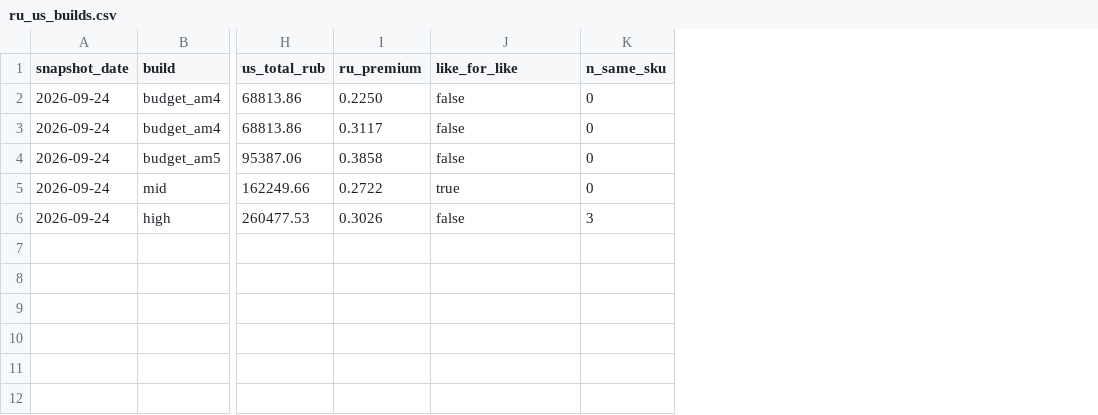
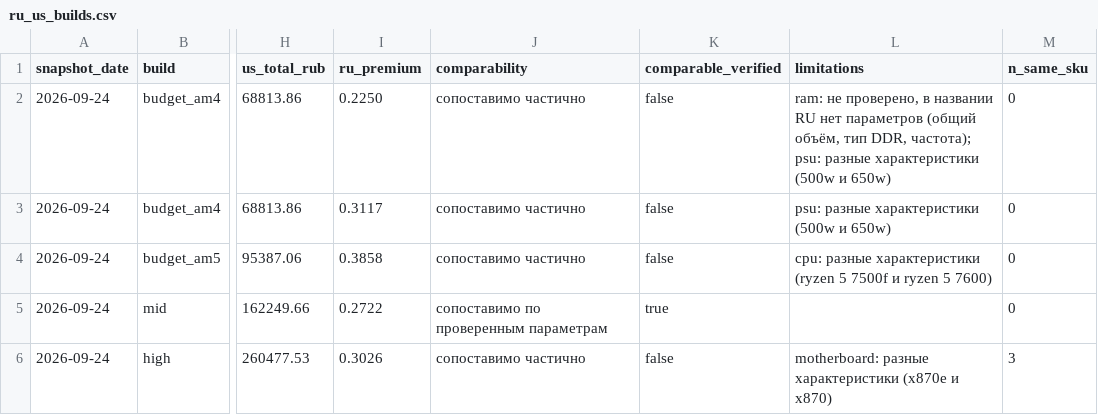
Before and after one commit to tomskboy/dram-cycle-intelligence, a CSV file: data/processed/ru_us_builds.csv, drawn as a sheet; only a part is shown, gaps mark what is left out; addresses are those after the commit; the diff names each change by its address in the sheet, - before the commit and + after, or states it on an @@ line.

```diff
--- a/data/processed/ru_us_builds.csv
+++ b/data/processed/ru_us_builds.csv
+column J (comparability), rows 2-6: сопоставимо частично | сопоставимо частично | сопоставимо частично | сопоставимо по проверенным параметрам | сопоставимо частично
+column L (limitations), rows 2-6: ram: не проверено, в названии RU нет параметров (общий объём, тип DDR, частота); psu: разные характеристики (500w и 650w) | psu: разные характеристики (500w и 650w) | cpu: разные характеристики (ryzen 5 7500f и ryzen 5 7600) |  | motherboard: разные характеристики (x870e и x870)
-K1: like_for_like
+K1: comparable_verified
```
Also changed, not shown: data/processed/builds.csv, data/processed/ru_us_components.csv, 6 other files.
